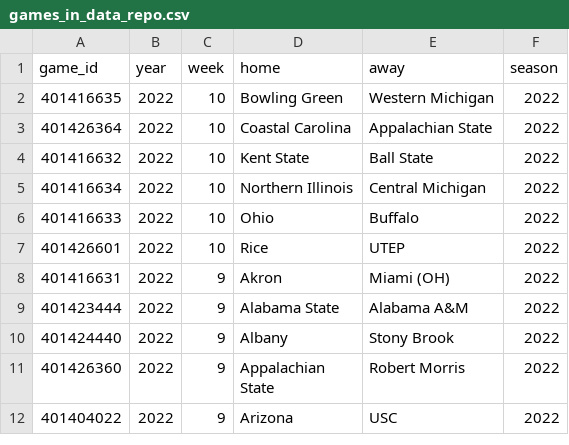
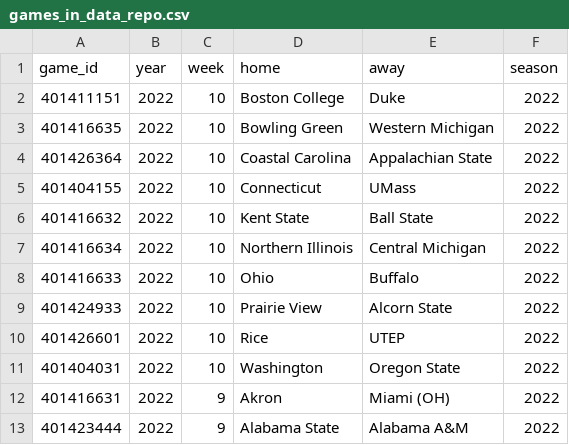
Before and after one commit to sportsdataverse/cfbfastR-data, a CSV file: data/games_in_data_repo.csv, drawn as a sheet; only a part is shown; the shorter side is filled out with more unchanged rows; the diff names each change by its address in the sheet, - before the commit and + after, or states it on an @@ line.

```diff
--- a/data/games_in_data_repo.csv
+++ b/data/games_in_data_repo.csv
+row 2: 401411151 | 2022 | 10 | Boston College | Duke | 2022
+row 5: 401404155 | 2022 | 10 | Connecticut | UMass | 2022
+row 9: 401424933 | 2022 | 10 | Prairie View | Alcorn State | 2022
+row 11: 401404031 | 2022 | 10 | Washington | Oregon State | 2022
```
Also changed, not shown: schedules/csv/cfb_schedules_2022.csv, 7 other files.
